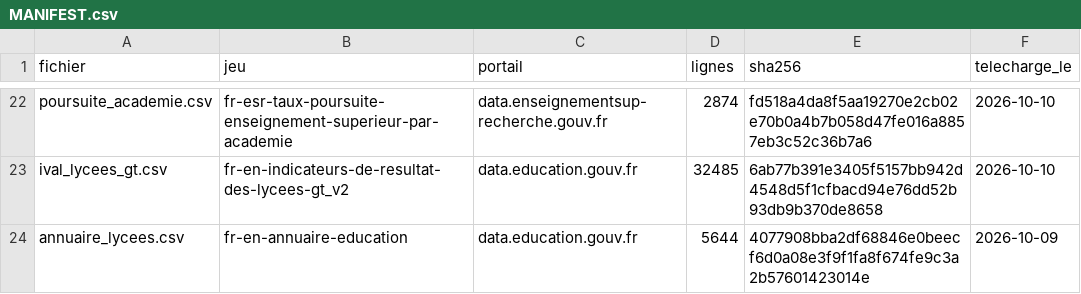
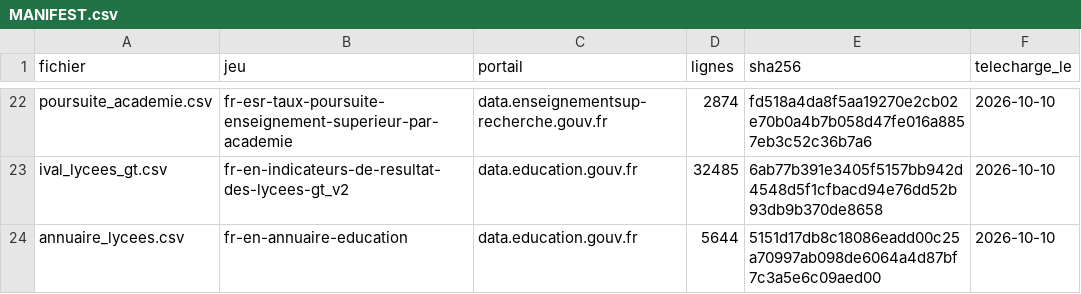
Before and after one commit to L0live/Spedago, a CSV file: data/raw/MANIFEST.csv, drawn as a sheet; only a part is shown, gaps mark what is left out.

Commit message:
Reproductibilité : doublons de l'annuaire résolus de façon déterministe, export d'insertion trié
- spedago.referentiel.annuaire_unique : une ligne par UAI choisie par règle (voie générale, puis lycée
  plutôt que site secondaire, puis nom le plus court) et non plus par l'ordre du fichier, qui change
  d'une extraction à l'autre (13 lycées affichés sous un autre nom en ligne).
- build_insertion : formations et mentions écrites dans un ordre fixe (boussole.json identique octet
  pour octet d'une construction à l'autre).
- Annuaire retéléchargé : MANIFEST à jour (empreinte identique à celle de la publication).

```diff
--- a/data/raw/MANIFEST.csv
+++ b/data/raw/MANIFEST.csv
@@ -23,2 +23,2 @@ poursuite_academie.csv,fr-esr-taux-poursuite-enseignement-superieur-par-academie
 ival_lycees_gt.csv,fr-en-indicateurs-de-resultat-des-lycees-gt_v2,data.education.gouv.fr,32485,6ab77b391e3405f5157bb942d4548d5f1cfbacd94e76dd52b93db9b370de8658,2026-10-10
-annuaire_lycees.csv,fr-en-annuaire-education,data.education.gouv.fr,5644,4077908bba2df68846e0beecf6d0a08e3f9f1fa8f674fe9c3a2b57601423014e,2026-10-09
+annuaire_lycees.csv,fr-en-annuaire-education,data.education.gouv.fr,5644,5151d17db8c18086eadd00c25a70997ab098de6064a4d87bf7c3a5e6c09aed00,2026-10-10
```
Also changed, not shown: 4 other files.
